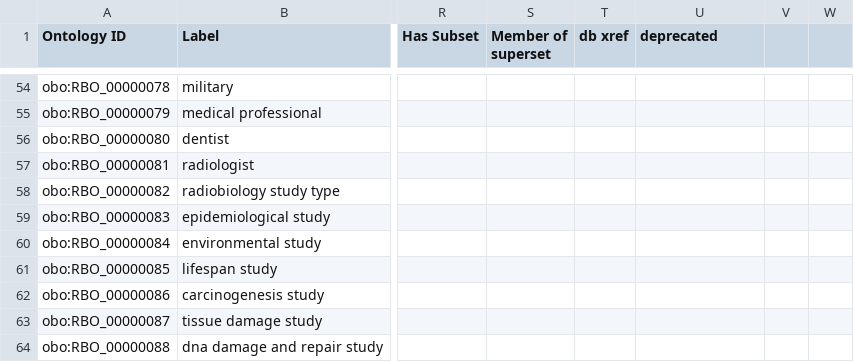
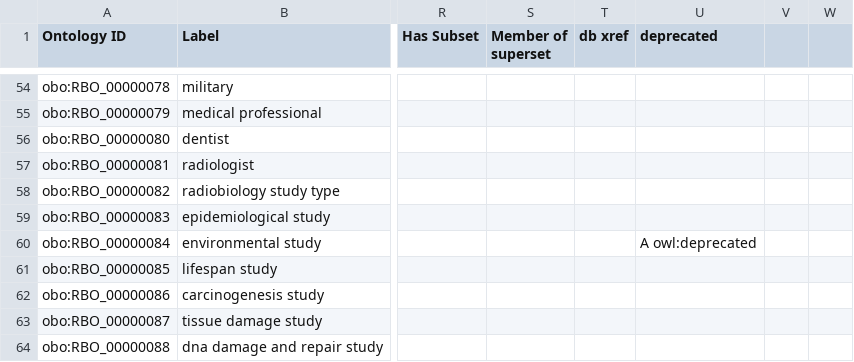
Before and after one commit to Radiobiology-Informatics-Consortium/RBO, a TSV file: src/templates/RBO_classes.tsv, drawn as a sheet; only a part is shown, gaps mark what is left out; the diff names each change by its address in the sheet, - before the commit and + after, or states it on an @@ line.

Commit message:
implement [#160]

```diff
--- a/src/templates/RBO_classes.tsv
+++ b/src/templates/RBO_classes.tsv
-U60 (deprecated): (empty)
+U60 (deprecated): A owl:deprecated
```
